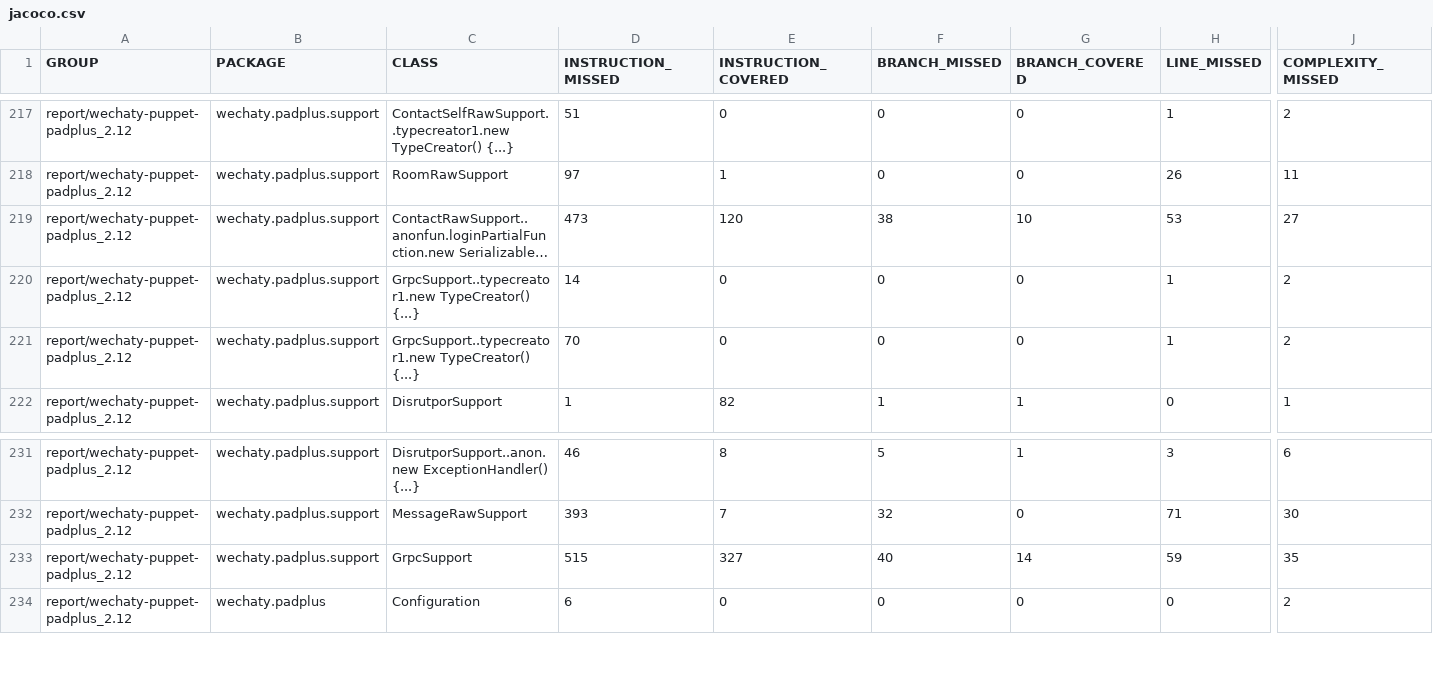
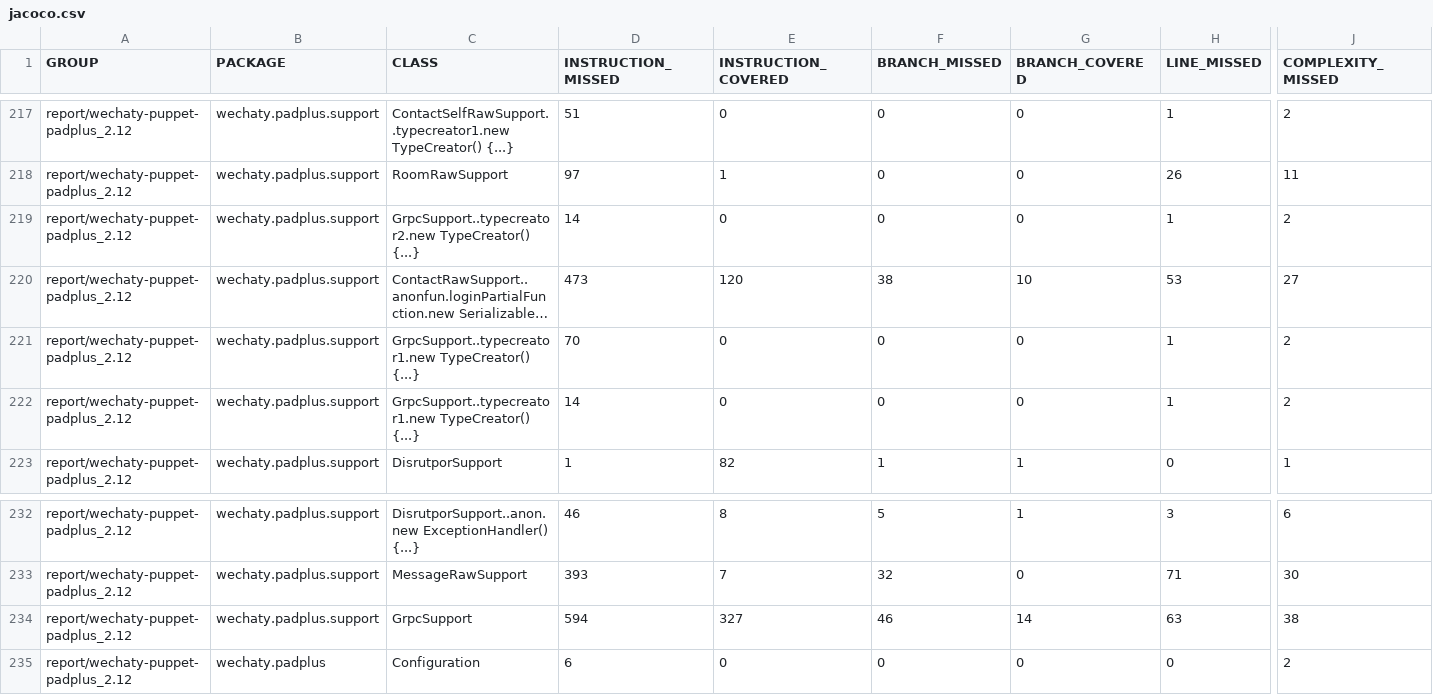
Before and after one commit to wechaty/scala-wechaty, a CSV file: report/jacoco-aggregate/jacoco.csv, drawn as a sheet; only a part is shown, gaps mark what is left out; long unchanged cells end in …; addresses are those after the commit; rows hold the shown columns only; the diff names each change by its address in the sheet, - before the commit and + after, or states it on an @@ line.

```diff
--- a/report/jacoco-aggregate/jacoco.csv
+++ b/report/jacoco-aggregate/jacoco.csv
+row 219: report/wechaty-puppet-padplus_2.12 | wechaty.padplus.support | GrpcSupport..typecreator2.new TypeCreator() {...} | 14 | 0 | 0 | 0 | 1 | 2
-D234 (INSTRUCTION_MISSED): 515
+D234 (INSTRUCTION_MISSED): 594
-F234 (BRANCH_MISSED): 40
+F234 (BRANCH_MISSED): 46
-H234 (LINE_MISSED): 59
+H234 (LINE_MISSED): 63
-J234 (COMPLEXITY_MISSED): 35
+J234 (COMPLEXITY_MISSED): 38
```
Also changed, not shown: wechaty-puppet-padplus_2.12/jacoco/jacoco.csv, wechaty_2.12/jacoco-aggregate/jacoco.csv, 48 other files.
